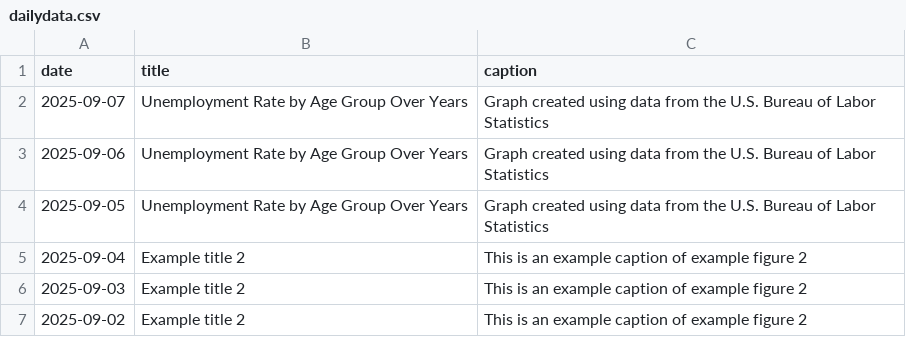
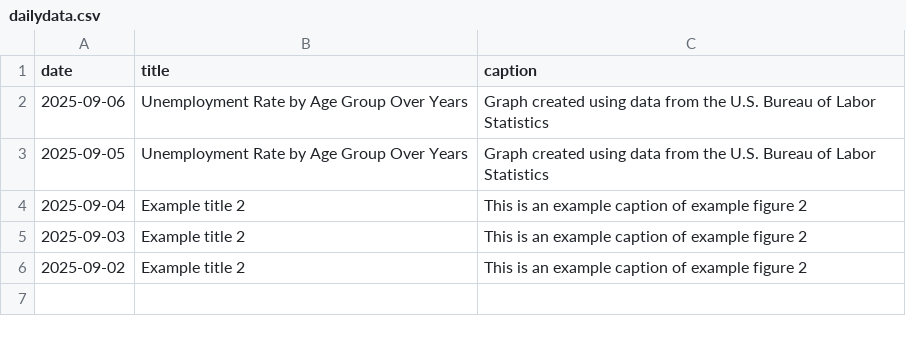
Before and after one commit to contactdailydata-spec/dailydata, a CSV file: dailydata.csv, drawn as a sheet.

Commit message:
test

```diff
--- a/dailydata.csv
+++ b/dailydata.csv
@@ -1,3 +1,2 @@
 date,title,caption
-2025-09-07,Unemployment Rate by Age Group Over Years,Graph created using data from the U.S. Bureau of Labor Statistics
 2025-09-06,Unemployment Rate by Age Group Over Years,Graph created using data from the U.S. Bureau of Labor Statistics
```
